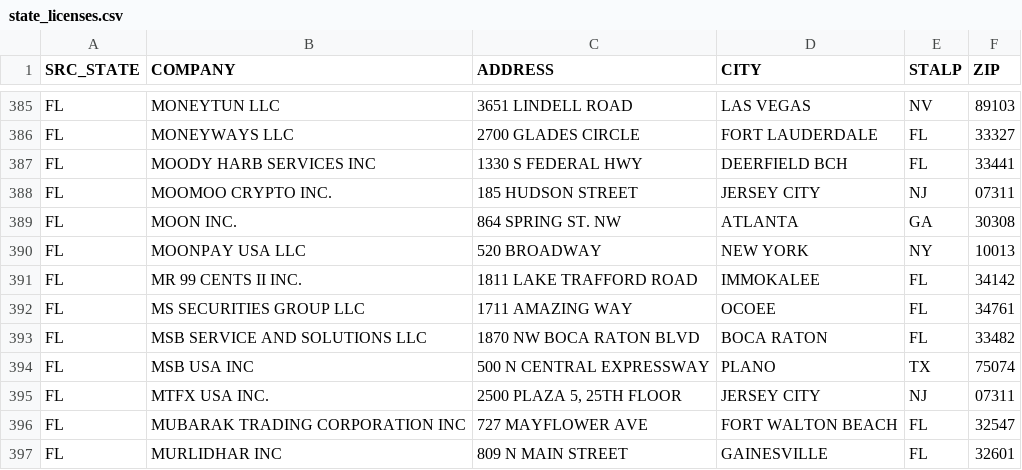
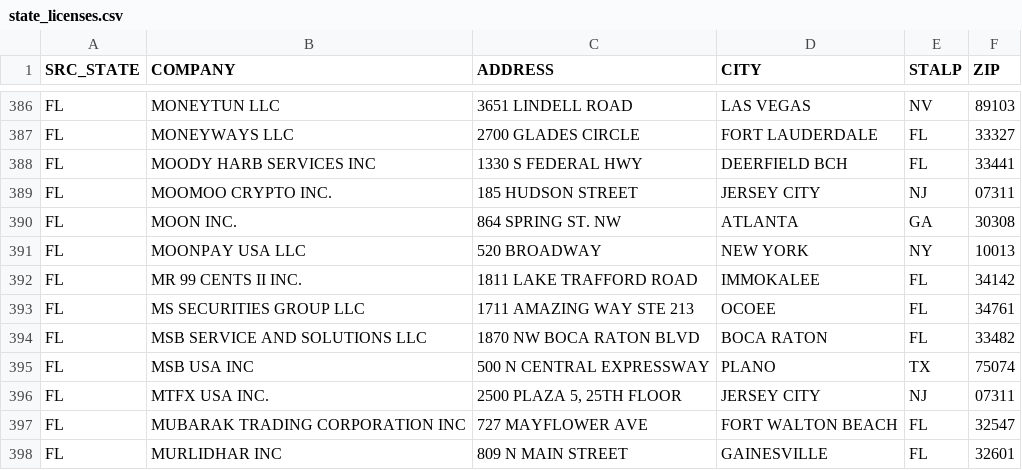
Before and after one commit to alexandersmith14-dotcom/community-bank-bd-screen, a CSV file: output/state_licenses.csv, drawn as a sheet; only a part is shown, gaps mark what is left out; the diff covers the shown part only.

```diff
--- a/output/state_licenses.csv
+++ b/output/state_licenses.csv
@@ -391,3 +392,3 @@ FL,MOONPAY USA LLC,520 BROADWAY,NEW YORK,NY,10013
 FL,MR 99 CENTS II INC.,1811 LAKE TRAFFORD ROAD,IMMOKALEE,FL,34142
-FL,MS SECURITIES GROUP LLC,1711 AMAZING WAY,OCOEE,FL,34761
+FL,MS SECURITIES GROUP LLC,1711 AMAZING WAY STE 213,OCOEE,FL,34761
 FL,MSB SERVICE AND SOLUTIONS LLC,1870 NW BOCA RATON BLVD,BOCA RATON,FL,33482
```
Also changed, not shown: 2 added rows, 1 removed row and 2 edited cells elsewhere in this file, output/ft_targets.csv, output/signal_summary.csv, 3 other files.
